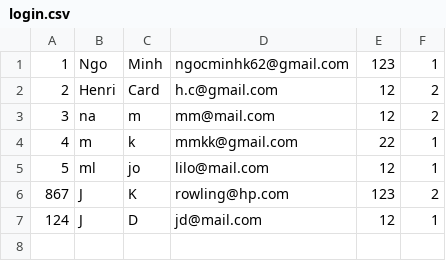
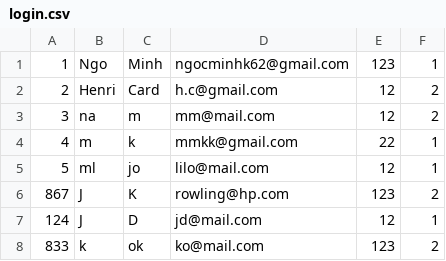
Before and after one commit to minhngo248/Projet_airwatcher, a CSV file: dataset/login.csv, drawn as a sheet; the diff names each change by its address in the sheet, - before the commit and + after, or states it on an @@ line.

```diff
--- a/dataset/login.csv
+++ b/dataset/login.csv
+row 8: 833 | k | ok | ko@mail.com | 123 | 2
```
Also changed, not shown: 3 other files.
